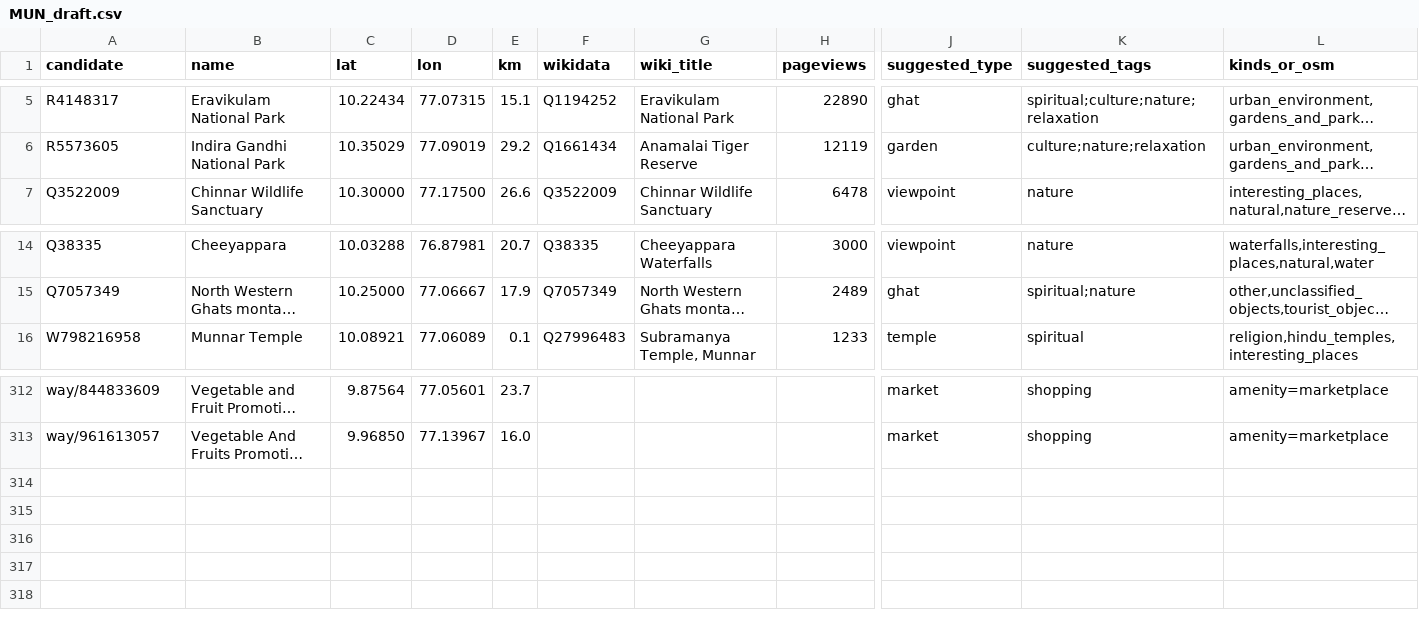
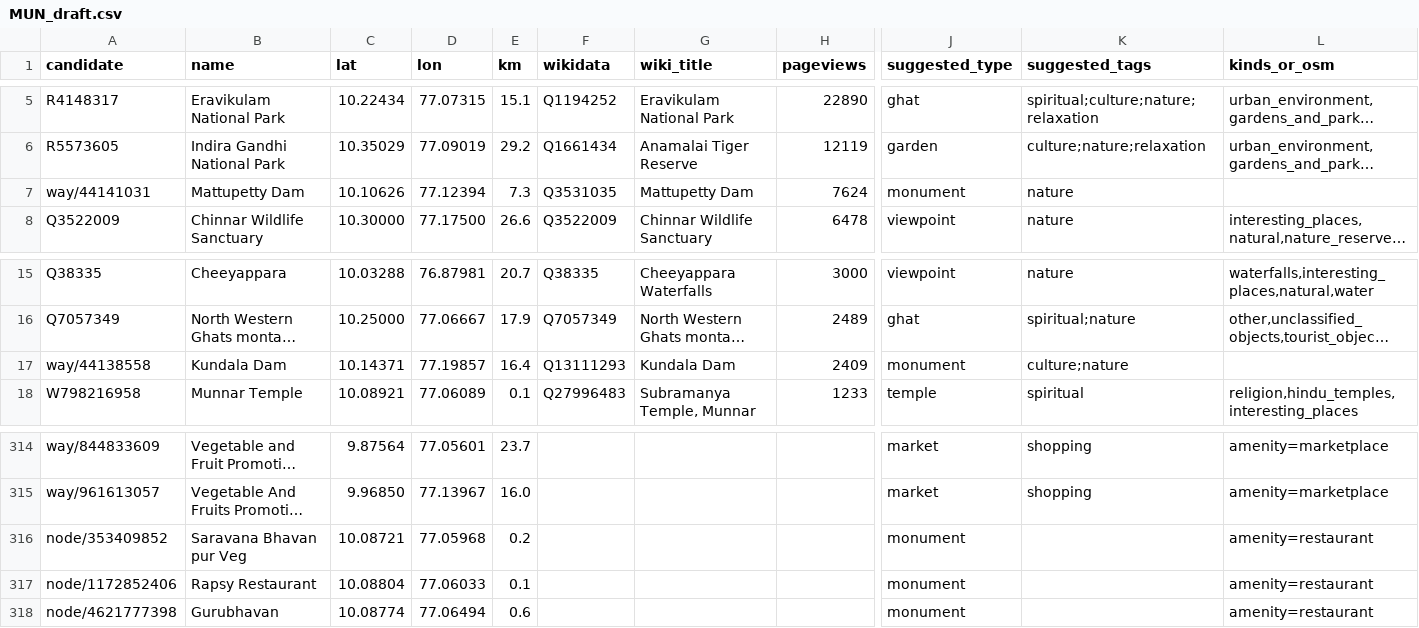
Before and after one commit to lekhyapillarikuppam/Project-4, a CSV file: data/raw/attractions/MUN_draft.csv, drawn as a sheet; only a part is shown, gaps mark what is left out; long unchanged cells end in …; rows hold the shown columns only; the diff names each change by its address in the sheet, - before the commit and + after, or states it on an @@ line.

```diff
--- a/data/raw/attractions/MUN_draft.csv
+++ b/data/raw/attractions/MUN_draft.csv
+row 7: way/44141031 | Mattupetty Dam | 10.10626 | 77.12394 | 7.3 | Q3531035 | Mattupetty Dam | 7624 | monument | nature
+row 17: way/44138558 | Kundala Dam | 10.14371 | 77.19857 | 16.4 | Q13111293 | Kundala Dam | 2409 | monument | culture;nature
+row 316: node/353409852 | Saravana Bhavan pur Veg | 10.08721 | 77.05968 | 0.2 |  |  |  | monument |  | amenity=restaurant
+row 317: node/1172852406 | Rapsy Restaurant | 10.08804 | 77.06033 | 0.1 |  |  |  | monument |  | amenity=restaurant
+row 318: node/4621777398 | Gurubhavan | 10.08774 | 77.06494 | 0.6 |  |  |  | monument |  | amenity=restaurant
```
Also changed, not shown: data/raw/attractions/DJL_draft.csv, data/raw/attractions/RSH_draft.csv, 29 other files.
